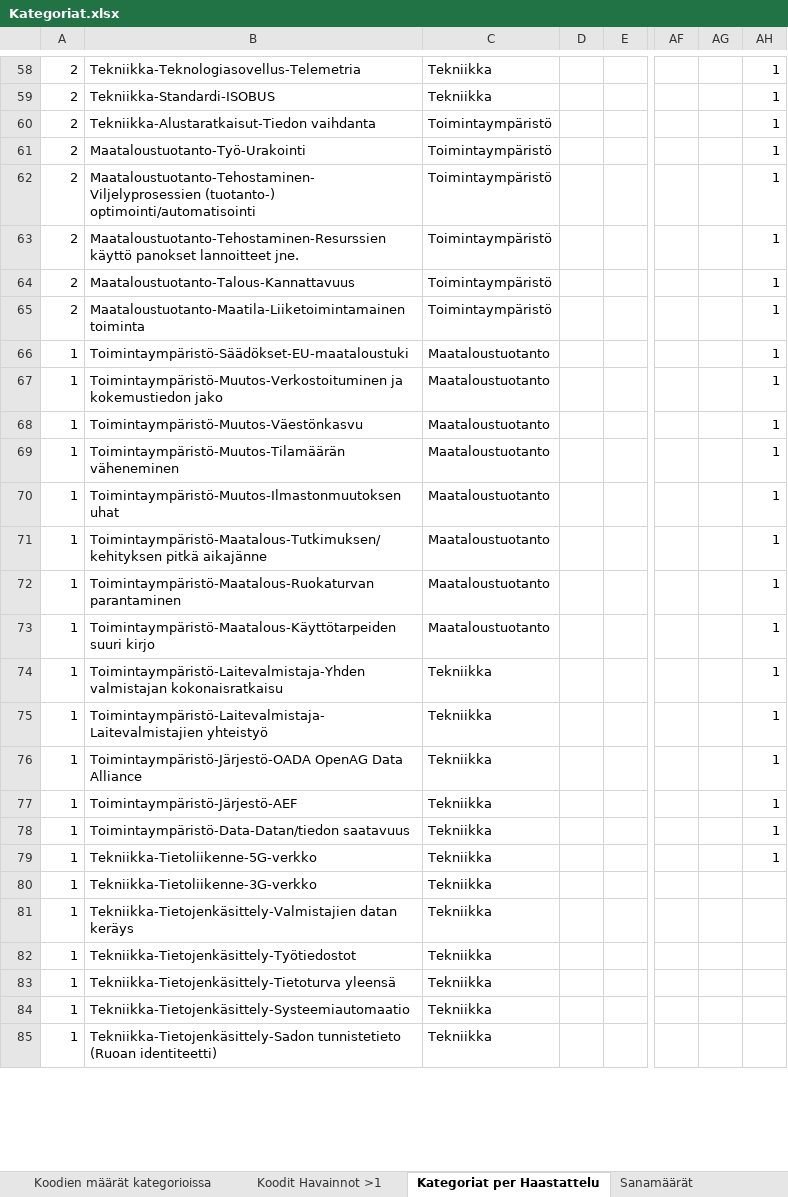
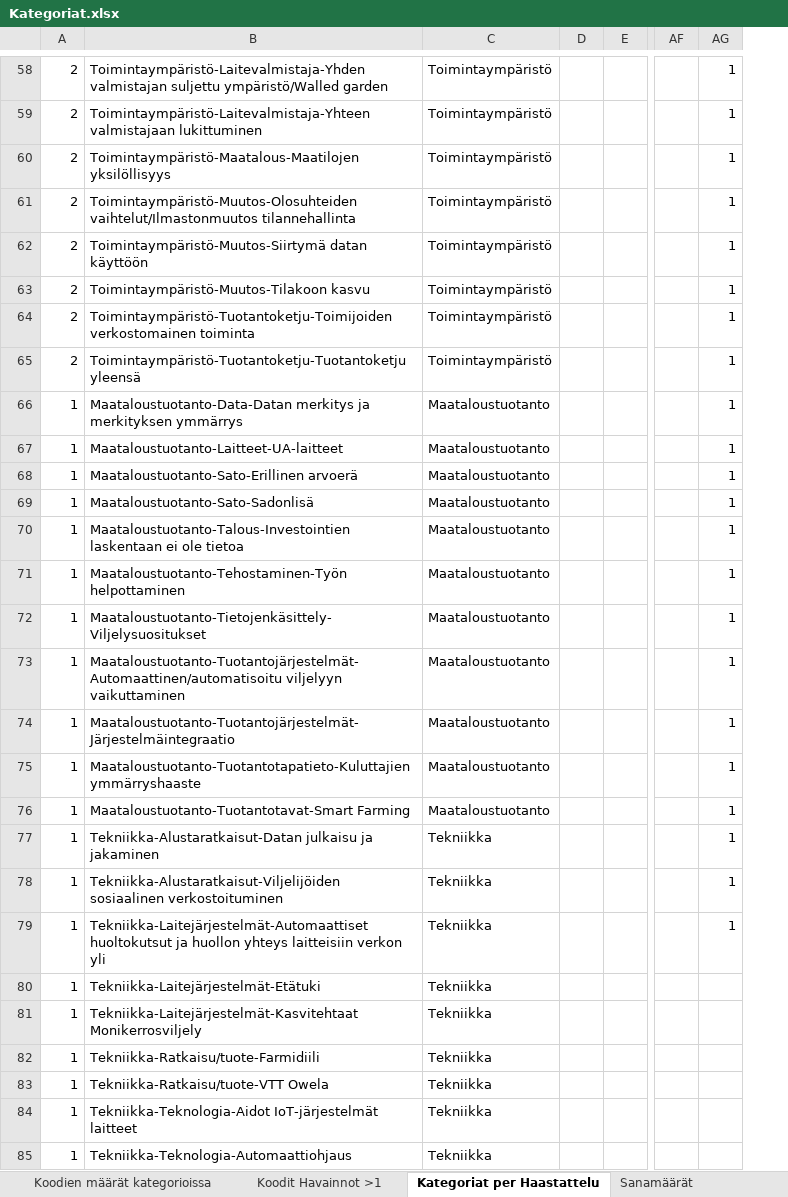
Before and after one commit to tpolvinen/Agri, an Excel workbook: Other_Notes/Kategoriat.xlsx, sheet Kategoriat per Haastattelu, drawn as a sheet; only a part is shown, gaps mark what is left out; values as stored, in another font and other column widths than the file's, no borders; charts and pictures and conditional formats not drawn; removed rows and columns are numbered as before the commit, all else as after; the diff covers the shown part only; the diff names each change by its address in the sheet, - before the commit and + after, or states it on an @@ line.

```diff
--- a/Other_Notes/Kategoriat.xlsx (sheet Kategoriat per Haastattelu)
+++ b/Other_Notes/Kategoriat.xlsx (sheet Kategoriat per Haastattelu)
-column AG, empty
-B58: Tekniikka-Teknologiasovellus-Telemetria
+B58: Toimintaympäristö-Laitevalmistaja-Yhden valmistajan suljettu ympäristö/Walled garden
-C58:C59: Tekniikka
+C58:C59: Toimintaympäristö
-B59: Tekniikka-Standardi-ISOBUS
+B59: Toimintaympäristö-Laitevalmistaja-Yhteen valmistajaan lukittuminen
-B60: Tekniikka-Alustaratkaisut-Tiedon vaihdanta
+B60: Toimintaympäristö-Maatalous-Maatilojen yksilöllisyys
-B61: Maataloustuotanto-Työ-Urakointi
+B61: Toimintaympäristö-Muutos-Olosuhteiden vaihtelut/Ilmastonmuutos tilannehallinta
-B62: Maataloustuotanto-Tehostaminen-Viljelyprosessien (tuotanto-) optimointi/automatisointi
+B62: Toimintaympäristö-Muutos-Siirtymä datan käyttöön
-B63: Maataloustuotanto-Tehostaminen-Resurssien käyttö panokset lannoitteet jne.
+B63: Toimintaympäristö-Muutos-Tilakoon kasvu
-B64: Maataloustuotanto-Talous-Kannattavuus
+B64: Toimintaympäristö-Tuotantoketju-Toimijoiden verkostomainen toiminta
-B65: Maataloustuotanto-Maatila-Liiketoimintamainen toiminta
+B65: Toimintaympäristö-Tuotantoketju-Tuotantoketju yleensä
-B66: Toimintaympäristö-Säädökset-EU-maataloustuki
+B66: Maataloustuotanto-Data-Datan merkitys ja merkityksen ymmärrys
-B67: Toimintaympäristö-Muutos-Verkostoituminen ja kokemustiedon jako
+B67: Maataloustuotanto-Laitteet-UA-laitteet
-B68: Toimintaympäristö-Muutos-Väestönkasvu
+B68: Maataloustuotanto-Sato-Erillinen arvoerä
-B69: Toimintaympäristö-Muutos-Tilamäärän väheneminen
+B69: Maataloustuotanto-Sato-Sadonlisä
-B70: Toimintaympäristö-Muutos-Ilmastonmuutoksen uhat
+B70: Maataloustuotanto-Talous-Investointien laskentaan ei ole tietoa
-B71: Toimintaympäristö-Maatalous-Tutkimuksen/kehityksen pitkä aikajänne
+B71: Maataloustuotanto-Tehostaminen-Työn helpottaminen
-B72: Toimintaympäristö-Maatalous-Ruokaturvan parantaminen
+B72: Maataloustuotanto-Tietojenkäsittely-Viljelysuositukset
-B73: Toimintaympäristö-Maatalous-Käyttötarpeiden suuri kirjo
+B73: Maataloustuotanto-Tuotantojärjestelmät-Automaattinen/automatisoitu viljelyyn vaikuttaminen
-B74: Toimintaympäristö-Laitevalmistaja-Yhden valmistajan kokonaisratkaisu
+B74: Maataloustuotanto-Tuotantojärjestelmät-Järjestelmäintegraatio
-C74:C76: Tekniikka
+C74:C76: Maataloustuotanto
-B75: Toimintaympäristö-Laitevalmistaja-Laitevalmistajien yhteistyö
+B75: Maataloustuotanto-Tuotantotapatieto-Kuluttajien ymmärryshaaste
-B76: Toimintaympäristö-Järjestö-OADA OpenAG Data Alliance
+B76: Maataloustuotanto-Tuotantotavat-Smart Farming
-B77: Toimintaympäristö-Järjestö-AEF
+B77: Tekniikka-Alustaratkaisut-Datan julkaisu ja jakaminen
-B78: Toimintaympäristö-Data-Datan/tiedon saatavuus
+B78: Tekniikka-Alustaratkaisut-Viljelijöiden sosiaalinen verkostoituminen
-B79: Tekniikka-Tietoliikenne-5G-verkko
+B79: Tekniikka-Laitejärjestelmät-Automaattiset huoltokutsut ja huollon yhteys laitteisiin verkon yli
-B80: Tekniikka-Tietoliikenne-3G-verkko
+B80: Tekniikka-Laitejärjestelmät-Etätuki
-B81: Tekniikka-Tietojenkäsittely-Valmistajien datan keräys
+B81: Tekniikka-Laitejärjestelmät-Kasvitehtaat Monikerrosviljely
-B82: Tekniikka-Tietojenkäsittely-Työtiedostot
+B82: Tekniikka-Ratkaisu/tuote-Farmidiili
-B83: Tekniikka-Tietojenkäsittely-Tietoturva yleensä
+B83: Tekniikka-Ratkaisu/tuote-VTT Owela
-B84: Tekniikka-Tietojenkäsittely-Systeemiautomaatio
+B84: Tekniikka-Teknologia-Aidot IoT-järjestelmät laitteet
-B85: Tekniikka-Tietojenkäsittely-Sadon tunnistetieto (Ruoan identiteetti)
+B85: Tekniikka-Teknologia-Automaattiohjaus
```
Also changed, not shown: 9 added rows, 9 removed rows, 1 moved row and 90 edited cells elsewhere in this sheet, formulas that keep their value, charts or pictures, 1 other file.
